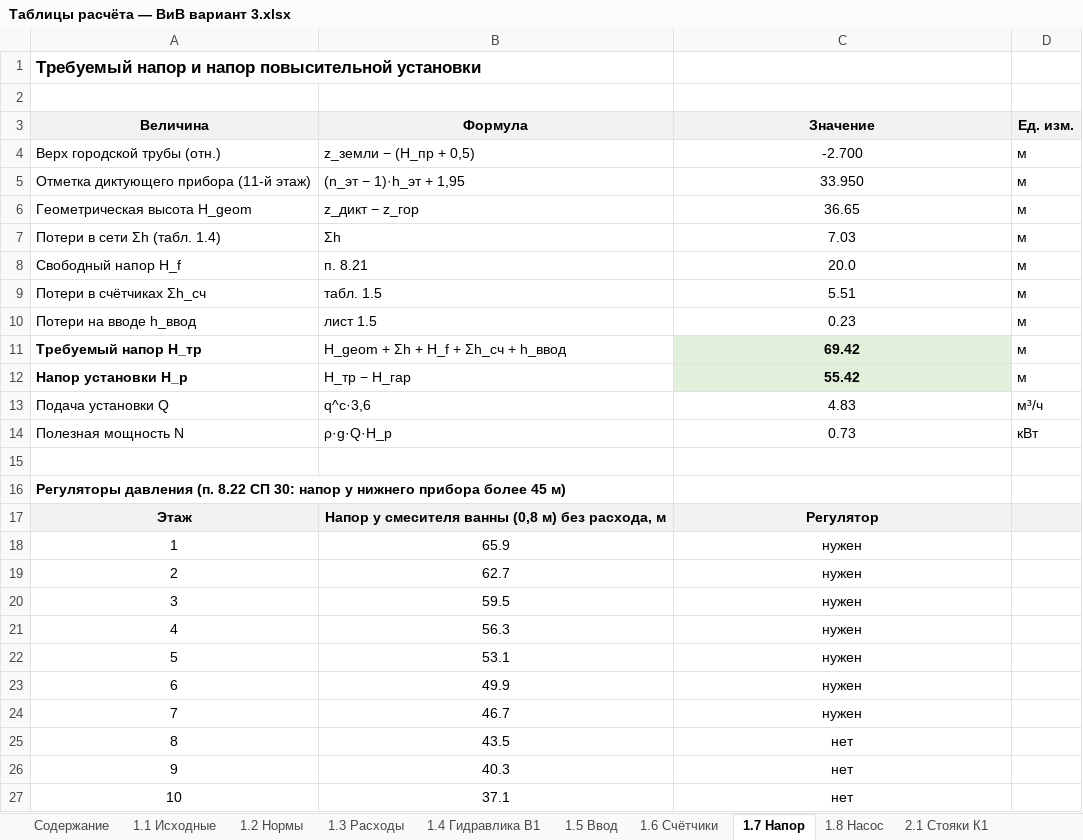
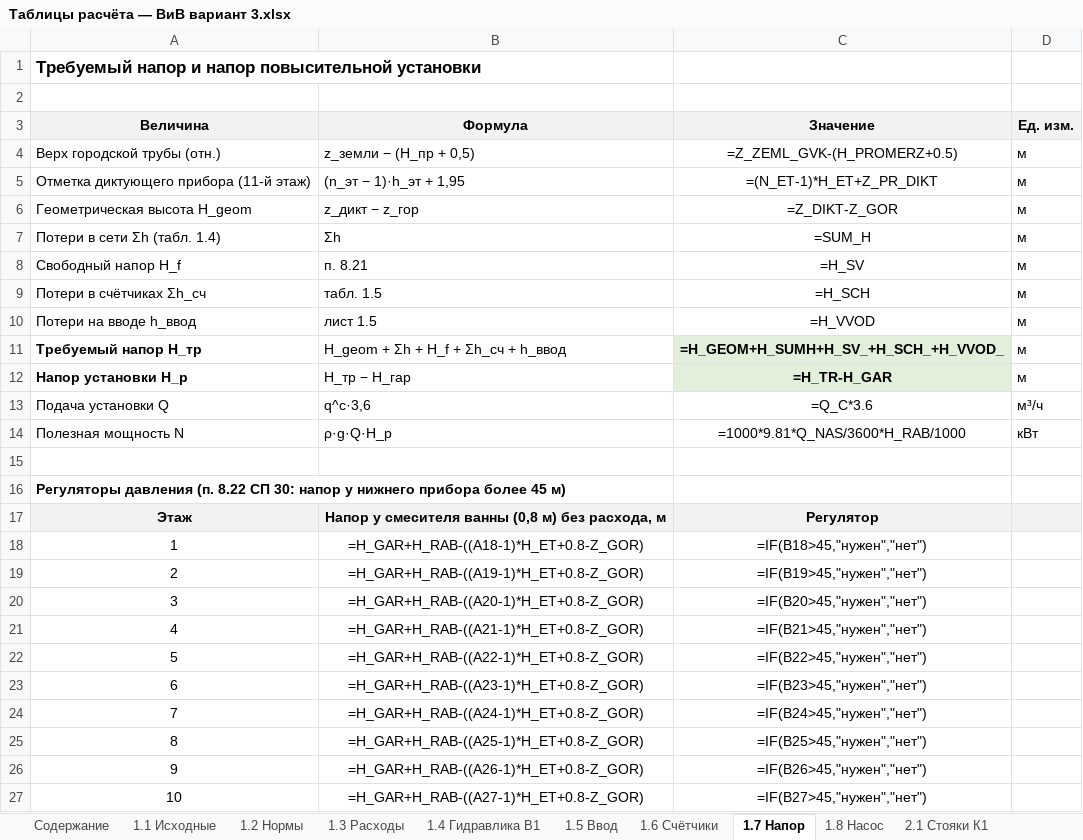
Before and after one commit to danok12/danok12, an Excel workbook: kursovoy-viv/excel/Таблицы расчёта — ВиВ вариант 3.xlsx, sheet 1.7 Напор, drawn as a sheet; only a part is shown; values as stored, in another font and other column widths than the file's, no borders; formulas without a stored value are shown as written; the diff covers the shown part only; the diff names each change by its address in the sheet, - before the commit and + after, or states it on an @@ line.

```diff
--- a/kursovoy-viv/excel/Таблицы расчёта — ВиВ вариант 3.xlsx (sheet 1.7 Напор)
+++ b/kursovoy-viv/excel/Таблицы расчёта — ВиВ вариант 3.xlsx (sheet 1.7 Напор)
-C4 (Значение): -2.700
+C4 (Значение): =Z_ZEML_GVK-(H_PROMERZ+0.5)
-C5 (Значение): 33.950
+C5 (Значение): =(N_ET-1)*H_ET+Z_PR_DIKT
-C6 (Значение): 36.65
+C6 (Значение): =Z_DIKT-Z_GOR
-C7 (Значение): 7.03
+C7 (Значение): =SUM_H
-C8 (Значение): 20.0
+C8 (Значение): =H_SV
-C9 (Значение): 5.51
+C9 (Значение): =H_SCH
-C10 (Значение): 0.23
+C10 (Значение): =H_VVOD
-C11 (Значение): 69.42
+C11 (Значение): =H_GEOM+H_SUMH+H_SV_+H_SCH_+H_VVOD_
-C12 (Значение): 55.42
+C12 (Значение): =H_TR-H_GAR
-C13 (Значение): 4.83
+C13 (Значение): =Q_C*3.6
-C14 (Значение): 0.73
+C14 (Значение): =1000*9.81*Q_NAS/3600*H_RAB/1000
-B18 (Формула): 65.9
+B18 (Формула): =H_GAR+H_RAB-((A18-1)*H_ET+0.8-Z_GOR)
-C18 (Значение): нужен
+C18 (Значение): =IF(B18>45,"нужен","нет")
-B19 (Формула): 62.7
+B19 (Формула): =H_GAR+H_RAB-((A19-1)*H_ET+0.8-Z_GOR)
-C19 (Значение): нужен
+C19 (Значение): =IF(B19>45,"нужен","нет")
-B20 (Формула): 59.5
+B20 (Формула): =H_GAR+H_RAB-((A20-1)*H_ET+0.8-Z_GOR)
-C20 (Значение): нужен
+C20 (Значение): =IF(B20>45,"нужен","нет")
-B21 (Формула): 56.3
+B21 (Формула): =H_GAR+H_RAB-((A21-1)*H_ET+0.8-Z_GOR)
-C21 (Значение): нужен
+C21 (Значение): =IF(B21>45,"нужен","нет")
-B22 (Формула): 53.1
+B22 (Формула): =H_GAR+H_RAB-((A22-1)*H_ET+0.8-Z_GOR)
-C22 (Значение): нужен
+C22 (Значение): =IF(B22>45,"нужен","нет")
-B23 (Формула): 49.9
+B23 (Формула): =H_GAR+H_RAB-((A23-1)*H_ET+0.8-Z_GOR)
-C23 (Значение): нужен
+C23 (Значение): =IF(B23>45,"нужен","нет")
-B24 (Формула): 46.7
+B24 (Формула): =H_GAR+H_RAB-((A24-1)*H_ET+0.8-Z_GOR)
-C24 (Значение): нужен
+C24 (Значение): =IF(B24>45,"нужен","нет")
-B25 (Формула): 43.5
+B25 (Формула): =H_GAR+H_RAB-((A25-1)*H_ET+0.8-Z_GOR)
-C25 (Значение): нет
+C25 (Значение): =IF(B25>45,"нужен","нет")
-B26 (Формула): 40.3
+B26 (Формула): =H_GAR+H_RAB-((A26-1)*H_ET+0.8-Z_GOR)
-C26 (Значение): нет
+C26 (Значение): =IF(B26>45,"нужен","нет")
-B27 (Формула): 37.1
+B27 (Формула): =H_GAR+H_RAB-((A27-1)*H_ET+0.8-Z_GOR)
-C27 (Значение): нет
+C27 (Значение): =IF(B27>45,"нужен","нет")
```
Also changed, not shown: 2 edited cells elsewhere in this sheet, sheet 1.4 Гидравлика В1, sheet 2.2 Горизонт. К1, sheet 2.1 Стояки К1, sheet 1.3 Расходы, sheet 2.3 Отметки, sheet 1.5 Ввод, 3 more sheets, 15 other files.
